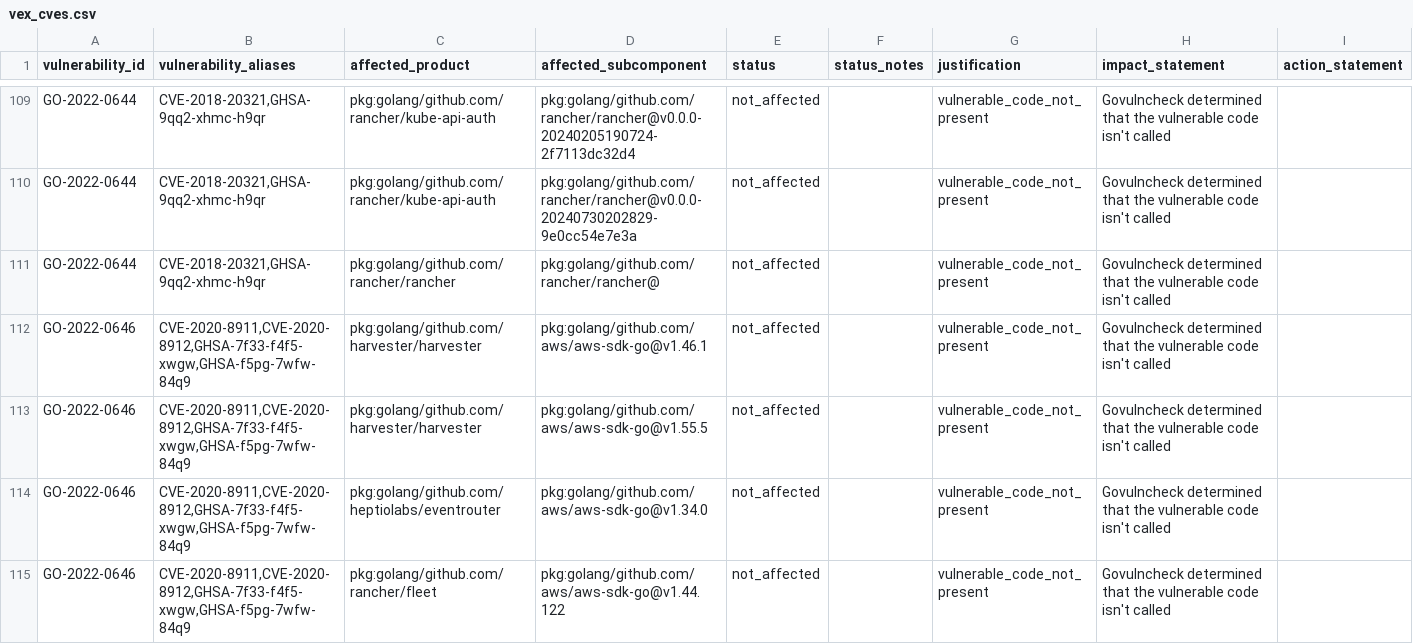
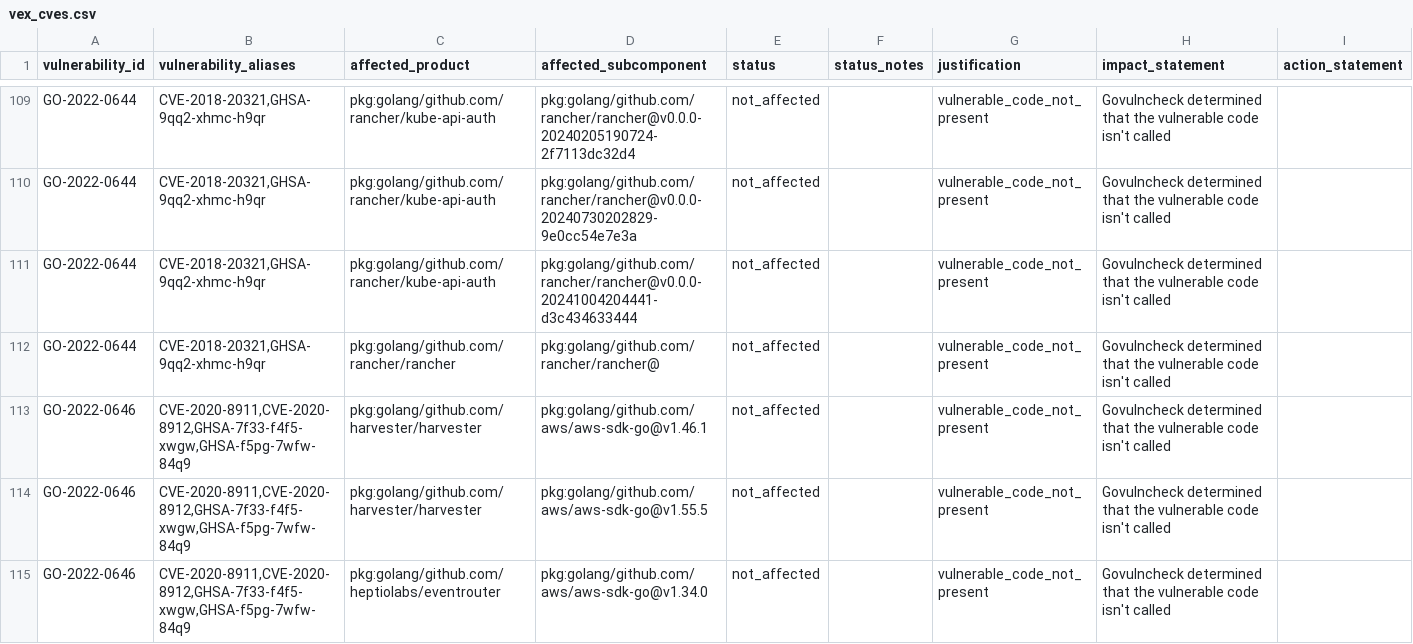
Before and after one commit to rancher/vexhub, a CSV file: reports/vex_cves.csv, drawn as a sheet; only a part is shown, gaps mark what is left out; the shorter side is filled out with more unchanged rows; the diff covers the shown part only.

Commit message:
Update VEX Hub reports (#25)

```diff
--- a/reports/vex_cves.csv
+++ b/reports/vex_cves.csv
@@ -110,2 +110,3 @@ vulnerability_id,vulnerability_aliases,affected_product,affected_subcomponent,st
 "GO-2022-0644","CVE-2018-20321,GHSA-9qq2-xhmc-h9qr","pkg:golang/github.com/rancher/kube-api-auth","pkg:golang/github.com/rancher/rancher@v0.0.0-20240730202829-9e0cc54e7e3a","not_affected","","vulnerable_code_not_present","Govulncheck determined that the vulnerable code isn't called",""
+"GO-2022-0644","CVE-2018-20321,GHSA-9qq2-xhmc-h9qr","pkg:golang/github.com/rancher/kube-api-auth","pkg:golang/github.com/rancher/rancher@v0.0.0-20241004204441-d3c434633444","not_affected","","vulnerable_code_not_present","Govulncheck determined that the vulnerable code isn't called",""
 "GO-2022-0644","CVE-2018-20321,GHSA-9qq2-xhmc-h9qr","pkg:golang/github.com/rancher/rancher","pkg:golang/github.com/rancher/rancher@","not_affected","","vulnerable_code_not_present","Govulncheck determined that the vulnerable code isn't called",""
```
Also changed, not shown: 8 added rows elsewhere in this file, 2 other files.
